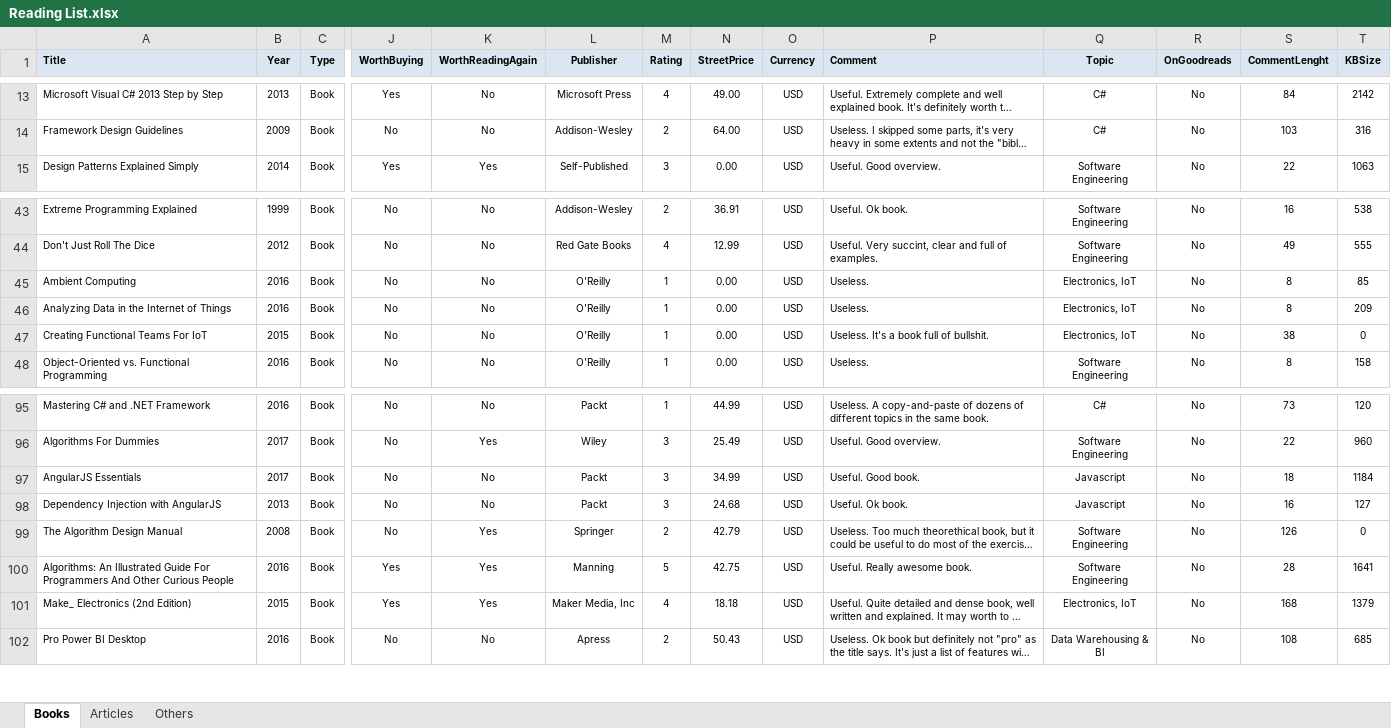
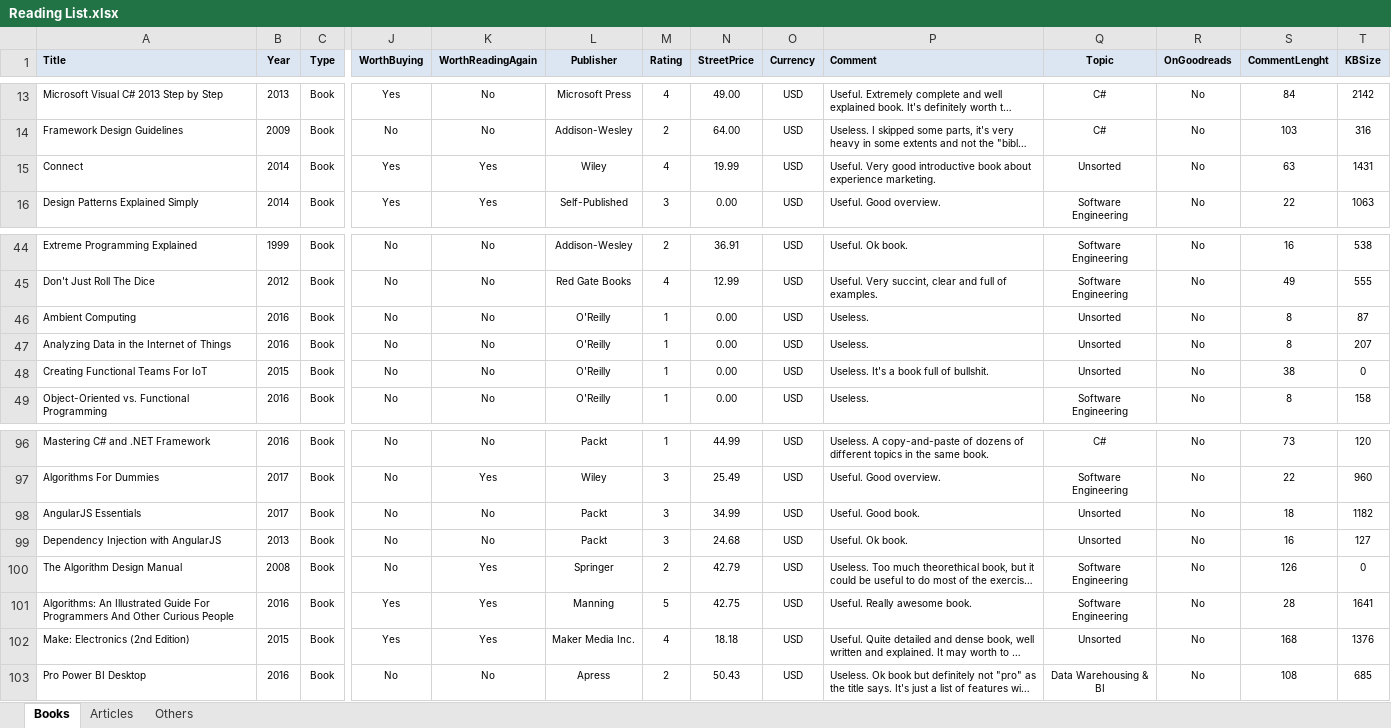
Before and after one commit to numbworks/nwreadinglist, an Excel workbook: data/Reading List.xlsx, sheet Books, drawn as a sheet; only a part is shown, gaps mark what is left out; long unchanged cells end in …; values as stored, in another font and other column widths than the file's, no borders; addresses are those after the commit; rows hold the shown columns only; the diff names each change by its address in the sheet, - before the commit and + after, or states it on an @@ line.

Commit message:
#47 Reading List: updated to 2025-12-03 (nwkbunsorted).

```diff
--- a/data/Reading List.xlsx (sheet Books)
+++ b/data/Reading List.xlsx (sheet Books)
+row 15: Connect | 2014 | Book | Yes | Yes | Wiley | 4 | 19.99 | USD | Useful. Very good introductive book about experience marketing. | Unsorted | No | 63 | 1431
-Q46:Q48 (Topic): Electronics, IoT
+Q46:Q48 (Topic): Unsorted
-T46 (KBSize): 85
+T46 (KBSize): 87
-T47 (KBSize): 209
+T47 (KBSize): 207
-Q98:Q99 (Topic): Javascript
+Q98:Q99 (Topic): Unsorted
-T98 (KBSize): 1184
+T98 (KBSize): 1182
-A102 (Title): Make_ Electronics (2nd Edition)
+A102 (Title): Make: Electronics (2nd Edition)
-L102 (Publisher): Maker Media, Inc
+L102 (Publisher): Maker Media Inc.
-Q102 (Topic): Electronics, IoT
+Q102 (Topic): Unsorted
-T102 (KBSize): 1379
+T102 (KBSize): 1376
```
Also changed, not shown: formulas that keep their value.
